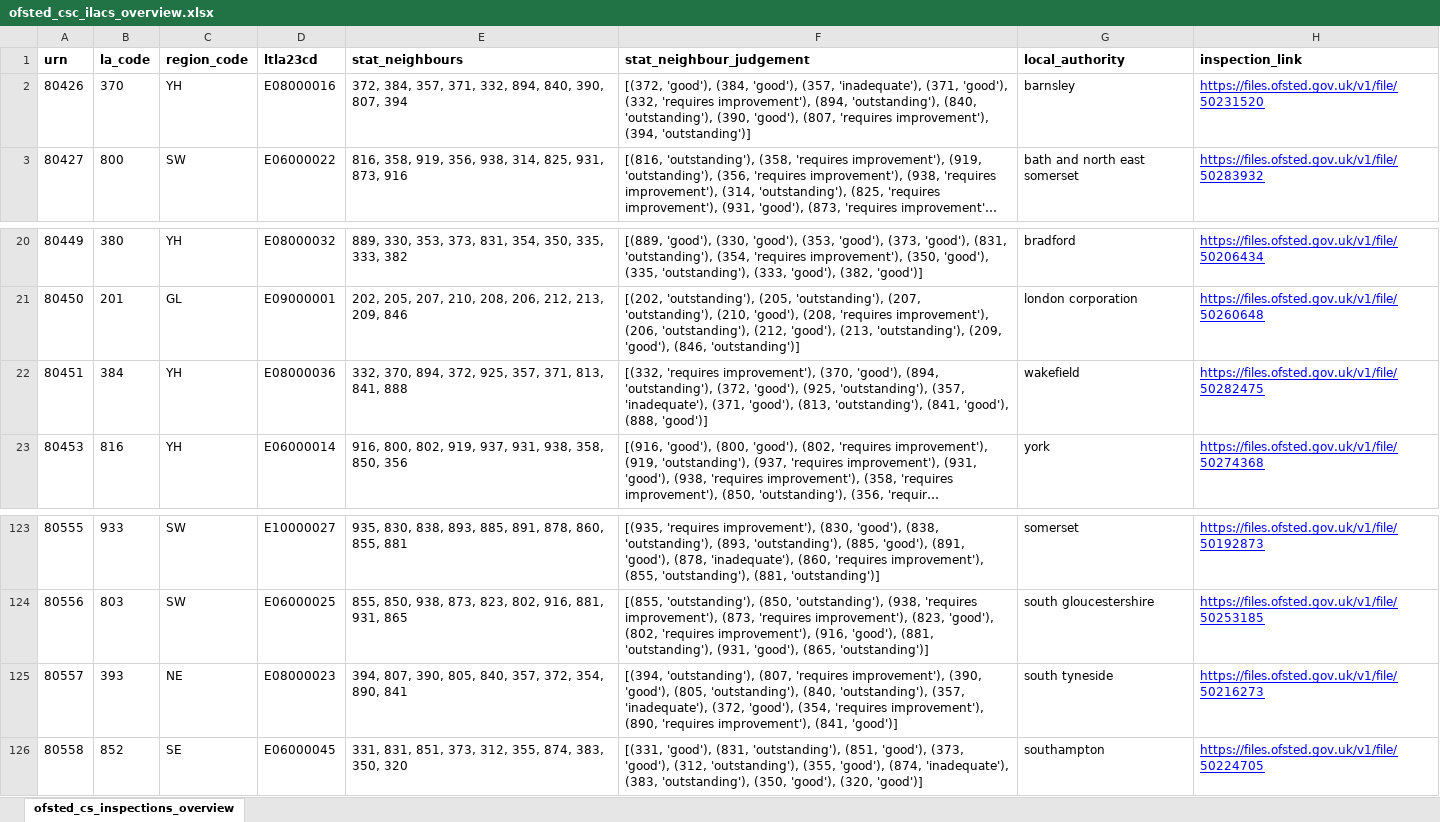
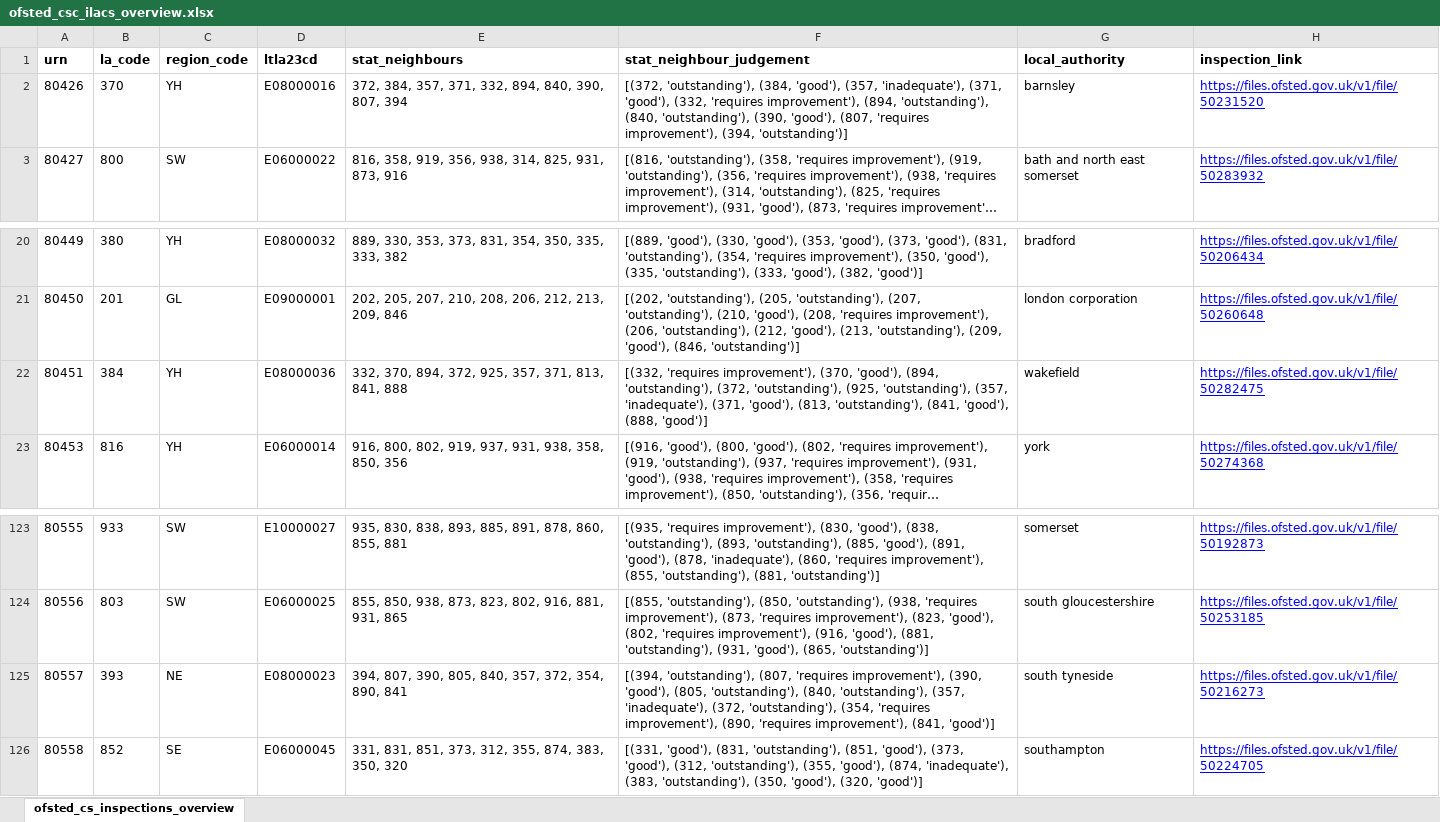
Before and after one commit to data-to-insight/ofsted-ilacs-scrape-tool, an Excel workbook: ofsted_csc_ilacs_overview.xlsx, sheet ofsted_cs_inspections_overview, drawn as a sheet; only a part is shown, gaps mark what is left out; long unchanged cells end in …; values as stored, in another font and other column widths than the file's, no borders; the diff covers the shown part only; the diff names each change by its address in the sheet, - before the commit and + after, or states it on an @@ line.

```diff
--- a/ofsted_csc_ilacs_overview.xlsx (sheet ofsted_cs_inspections_overview)
+++ b/ofsted_csc_ilacs_overview.xlsx (sheet ofsted_cs_inspections_overview)
-F2 (stat_neighbour_judgement): [(372, 'good'), (384, 'good'),…
+F2 (stat_neighbour_judgement): [(372, 'outstanding'), (384, 'good'),…
-F22 (stat_neighbour_judgement): …'outstanding'), (372, 'good'), (925, 'outstanding'),…
+F22 (stat_neighbour_judgement): …'outstanding'), (372, 'outstanding'), (925, 'outstanding'),…
-F125 (stat_neighbour_judgement): …'inadequate'), (372, 'good'), (354, 'requires…
+F125 (stat_neighbour_judgement): …'inadequate'), (372, 'outstanding'), (354, 'requires…
```
Also changed, not shown: 34 edited cells elsewhere in this sheet, 1 other file.
